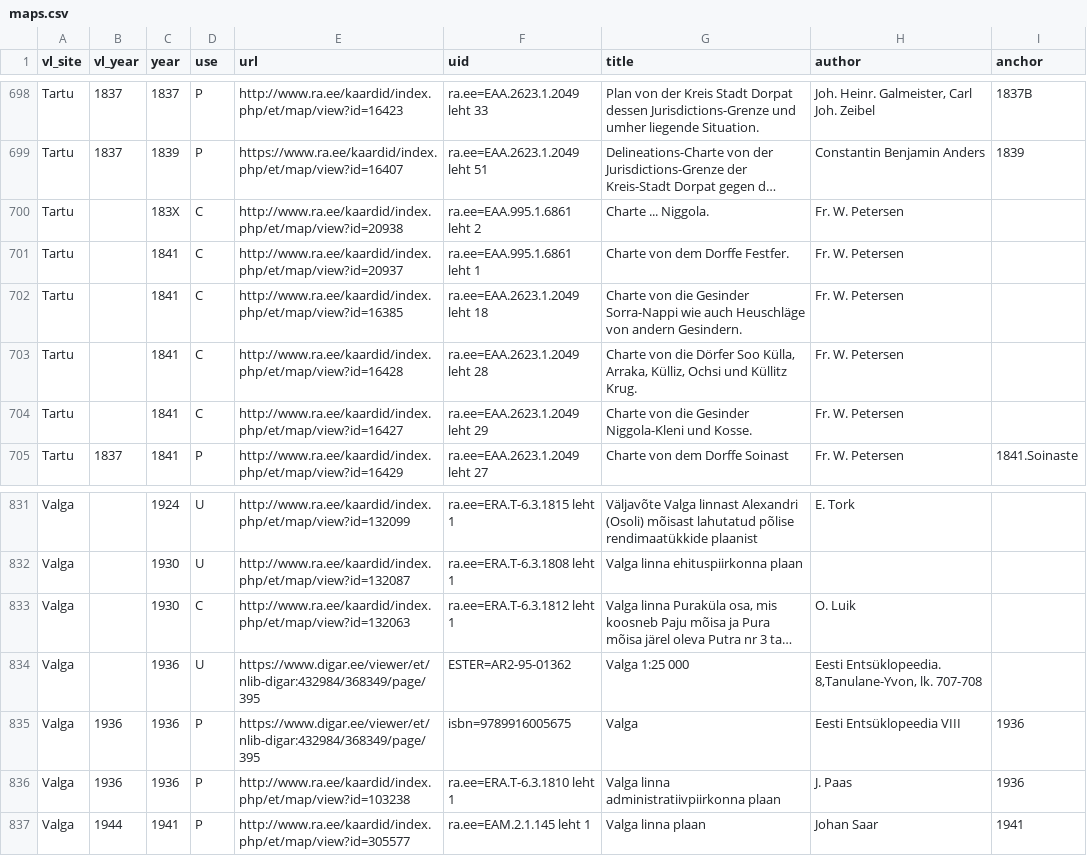
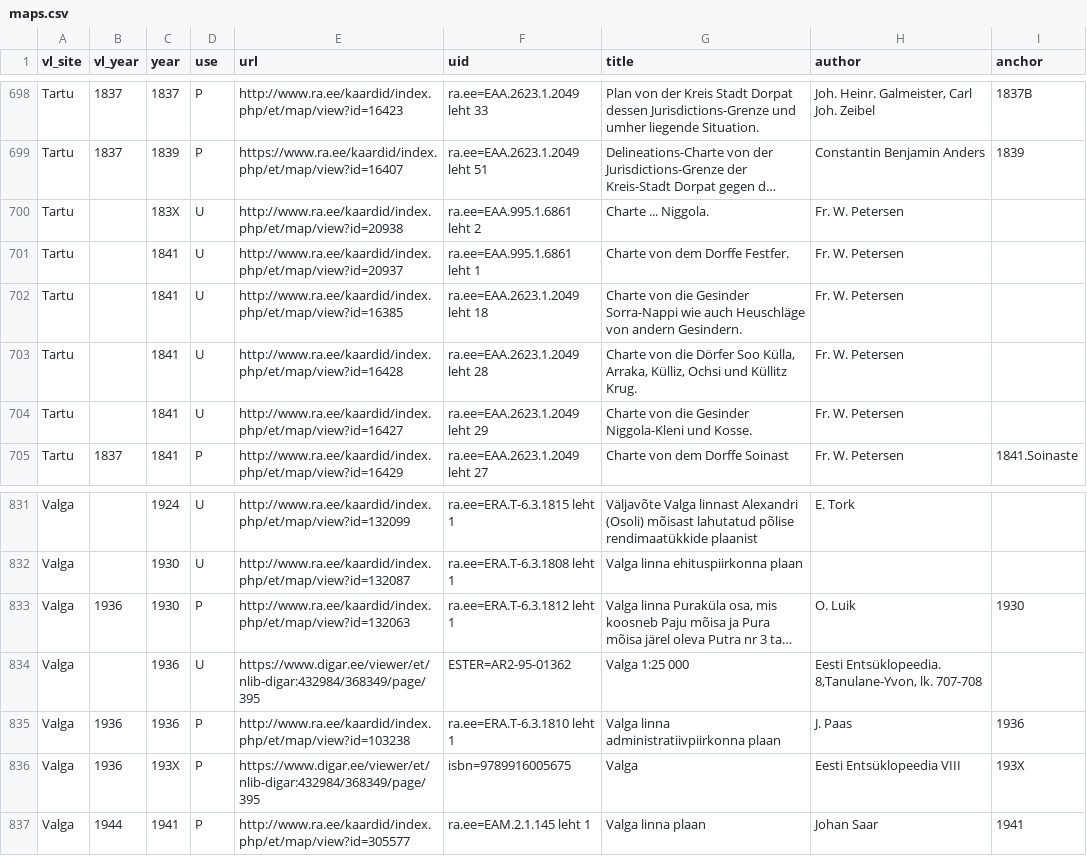
Before and after one commit to l6gistaja/vanalinnad, a CSV file: vector/common/vanalinnad_maps/maps.csv, drawn as a sheet; only a part is shown, gaps mark what is left out; long unchanged cells end in …; removed rows and columns are numbered as before the commit, all else as after; the diff names each change by its address in the sheet, - before the commit and + after, or states it on an @@ line.

Commit message:
Valga 1930

```diff
--- a/vector/common/vanalinnad_maps/maps.csv
+++ b/vector/common/vanalinnad_maps/maps.csv
-D700:D704 (use): C
+D700:D704 (use): U
-B833 (vl_year): (empty)
+B833 (vl_year): 1936
-D833 (use): C
+D833 (use): P
-I833 (anchor): (empty)
+I833 (anchor): 1930
-row 835: Valga | 1936 | 1936 | P | https://www.digar.ee/viewer/et/nlib-digar:432984/368349/page/395 | isbn=9789916005675 | Valga | Eesti Entsüklopeedia VIII | 1936
+row 836: Valga | 1936 | 193X | P | https://www.digar.ee/viewer/et/nlib-digar:432984/368349/page/395 | isbn=9789916005675 | Valga | Eesti Entsüklopeedia VIII | 193X
```
Also changed, not shown: 7 other files.
